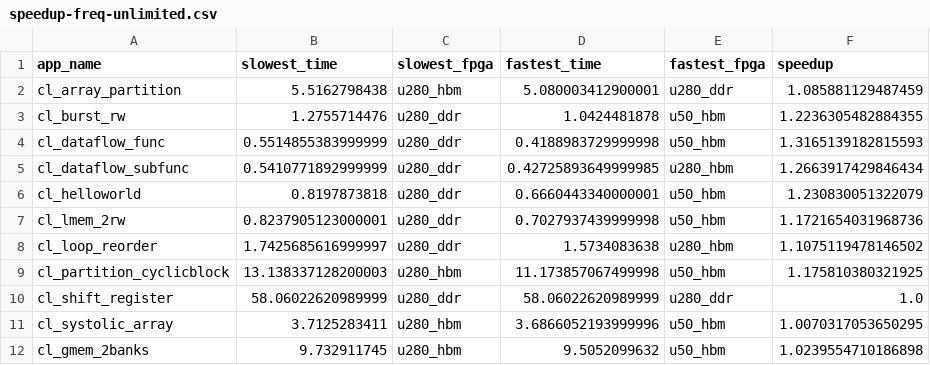
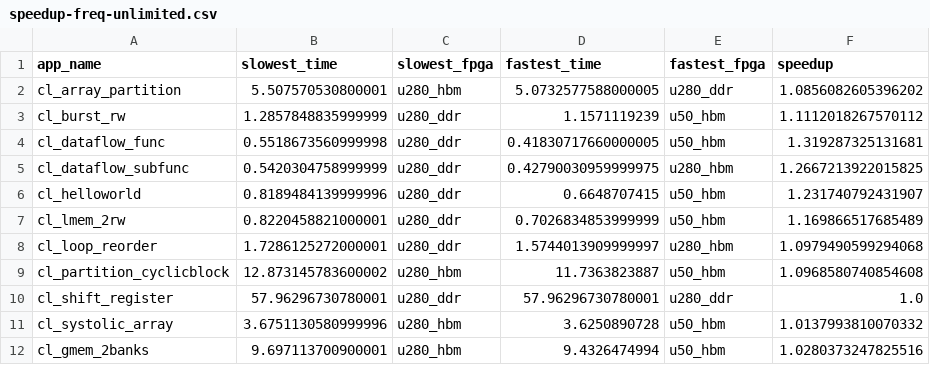
Before and after one commit to TUM-DSE/proteus-eval, a CSV file: data/native/speedup-freq-unlimited.csv, drawn as a sheet; only a part is shown; the diff covers the shown part only.

```diff
--- a/data/native/speedup-freq-unlimited.csv
+++ b/data/native/speedup-freq-unlimited.csv
@@ -1,12 +1,12 @@
 app_name,slowest_time,slowest_fpga,fastest_time,fastest_fpga,speedup
-cl_array_partition,5.5162798438,u280_hbm,5.080003412900001,u280_ddr,1.085881129487459
-cl_burst_rw,1.2755714476,u280_ddr,1.0424481878,u50_hbm,1.2236305482884355
-cl_dataflow_func,0.5514855383999999,u280_ddr,0.4188983729999998,u50_hbm,1.3165139182815593
-cl_dataflow_subfunc,0.5410771892999999,u280_ddr,0.42725893649999985,u280_hbm,1.2663917429846434
-cl_helloworld,0.8197873818,u280_ddr,0.6660443340000001,u50_hbm,1.230830051322079
-cl_lmem_2rw,0.8237905123000001,u280_ddr,0.7027937439999998,u50_hbm,1.1721654031968736
-cl_loop_reorder,1.7425685616999997,u280_ddr,1.5734083638,u280_hbm,1.1075119478146502
-cl_partition_cyclicblock,13.138337128200003,u280_hbm,11.173857067499998,u50_hbm,1.175810380321925
-cl_shift_register,58.06022620989999,u280_ddr,58.06022620989999,u280_ddr,1.0
-cl_systolic_array,3.7125283411,u280_hbm,3.6866052193999996,u50_hbm,1.0070317053650295
-cl_gmem_2banks,9.732911745,u280_hbm,9.5052099632,u50_hbm,1.0239554710186898
+cl_array_partition,5.507570530800001,u280_hbm,5.0732577588000005,u280_ddr,1.0856082605396202
+cl_burst_rw,1.2857848835999999,u280_ddr,1.1571119239,u50_hbm,1.1112018267570112
+cl_dataflow_func,0.5518673560999998,u280_ddr,0.41830717660000005,u50_hbm,1.319287325131681
+cl_dataflow_subfunc,0.5420304758999999,u280_ddr,0.42790030959999975,u280_hbm,1.2667213922015825
+cl_helloworld,0.8189484139999996,u280_ddr,0.6648707415,u50_hbm,1.231740792431907
+cl_lmem_2rw,0.8220458821000001,u280_ddr,0.7026834853999999,u50_hbm,1.169866517685489
+cl_loop_reorder,1.7286125272000001,u280_ddr,1.5744013909999997,u280_hbm,1.0979490599294068
+cl_partition_cyclicblock,12.873145783600002,u280_hbm,11.7363823887,u50_hbm,1.0968580740854608
+cl_shift_register,57.96296730780001,u280_ddr,57.96296730780001,u280_ddr,1.0
+cl_systolic_array,3.6751130580999996,u280_hbm,3.6250890728,u50_hbm,1.0137993810070332
+cl_gmem_2banks,9.697113700900001,u280_hbm,9.4326474994,u50_hbm,1.0280373247825516
```
Also changed, not shown: 12 edited cells elsewhere in this file, data/native/speedup-scheduler-unlimited.csv, data/native/u280-ddr-slow.csv, 43 other files.
